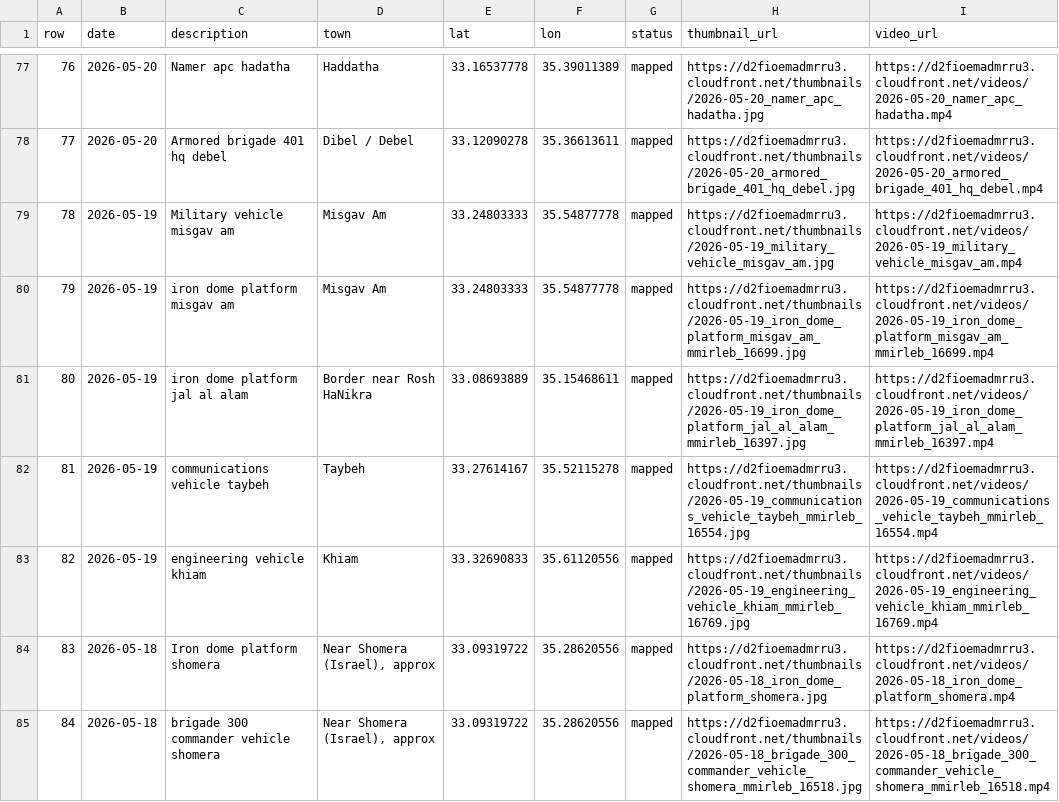
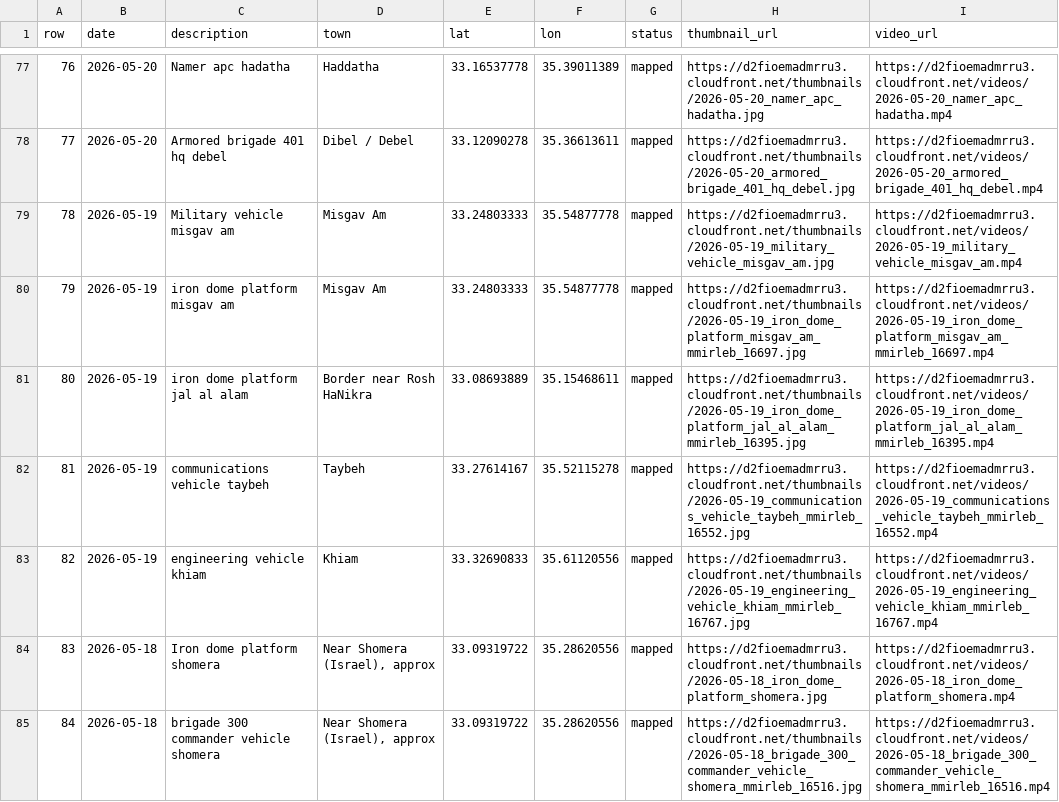
Before and after one commit to itamarwe/fpv-drone-strikes-lebanon-dataset, a CSV file: geo/fpv_drone_map_records.csv, drawn as a sheet; only a part is shown, gaps mark what is left out; the diff covers the shown part only.

Commit message:
Replace FPV videos with high-quality Telegram media

```diff
--- a/geo/fpv_drone_map_records.csv
+++ b/geo/fpv_drone_map_records.csv
@@ -79,7 +79,7 @@ row,date,description,town,lat,lon,status,thumbnail_url,video_url
 78,2026-05-19,Military vehicle misgav am,Misgav Am,33.24803333,35.54877778,mapped,https://d2fioemadmrru3.cloudfront.net/thumbnails/2026-05-19_military_vehicle_misgav_am.jpg,https://d2fioemadmrru3.cloudfront.net/videos/2026-05-19_military_vehicle_misgav_am.mp4
-79,2026-05-19,iron dome platform misgav am,Misgav Am,33.24803333,35.54877778,mapped,https://d2fioemadmrru3.cloudfront.net/thumbnails/2026-05-19_iron_dome_platform_misgav_am_mmirleb_16699.jpg,https://d2fioemadmrru3.cloudfront.net/videos/2026-05-19_iron_dome_platform_misgav_am_mmirleb_16699.mp4
-80,2026-05-19,iron dome platform jal al alam,Border near Rosh HaNikra,33.08693889,35.15468611,mapped,https://d2fioemadmrru3.cloudfront.net/thumbnails/2026-05-19_iron_dome_platform_jal_al_alam_mmirleb_16397.jpg,https://d2fioemadmrru3.cloudfront.net/videos/2026-05-19_iron_dome_platform_jal_al_alam_mmirleb_16397.mp4
-81,2026-05-19,communications vehicle taybeh,Taybeh,33.27614167,35.52115278,mapped,https://d2fioemadmrru3.cloudfront.net/thumbnails/2026-05-19_communications_vehicle_taybeh_mmirleb_16554.jpg,https://d2fioemadmrru3.cloudfront.net/videos/2026-05-19_communications_vehicle_taybeh_mmirleb_16554.mp4
-82,2026-05-19,engineering vehicle khiam,Khiam,33.32690833,35.61120556,mapped,https://d2fioemadmrru3.cloudfront.net/thumbnails/2026-05-19_engineering_vehicle_khiam_mmirleb_16769.jpg,https://d2fioemadmrru3.cloudfront.net/videos/2026-05-19_engineering_vehicle_khiam_mmirleb_16769.mp4
+79,2026-05-19,iron dome platform misgav am,Misgav Am,33.24803333,35.54877778,mapped,https://d2fioemadmrru3.cloudfront.net/thumbnails/2026-05-19_iron_dome_platform_misgav_am_mmirleb_16697.jpg,https://d2fioemadmrru3.cloudfront.net/videos/2026-05-19_iron_dome_platform_misgav_am_mmirleb_16697.mp4
+80,2026-05-19,iron dome platform jal al alam,Border near Rosh HaNikra,33.08693889,35.15468611,mapped,https://d2fioemadmrru3.cloudfront.net/thumbnails/2026-05-19_iron_dome_platform_jal_al_alam_mmirleb_16395.jpg,https://d2fioemadmrru3.cloudfront.net/videos/2026-05-19_iron_dome_platform_jal_al_alam_mmirleb_16395.mp4
+81,2026-05-19,communications vehicle taybeh,Taybeh,33.27614167,35.52115278,mapped,https://d2fioemadmrru3.cloudfront.net/thumbnails/2026-05-19_communications_vehicle_taybeh_mmirleb_16552.jpg,https://d2fioemadmrru3.cloudfront.net/videos/2026-05-19_communications_vehicle_taybeh_mmirleb_16552.mp4
+82,2026-05-19,engineering vehicle khiam,Khiam,33.32690833,35.61120556,mapped,https://d2fioemadmrru3.cloudfront.net/thumbnails/2026-05-19_engineering_vehicle_khiam_mmirleb_16767.jpg,https://d2fioemadmrru3.cloudfront.net/videos/2026-05-19_engineering_vehicle_khiam_mmirleb_16767.mp4
 83,2026-05-18,Iron dome platform shomera,"Near Shomera (Israel), approx",33.09319722,35.28620556,mapped,https://d2fioemadmrru3.cloudfront.net/thumbnails/2026-05-18_iron_dome_platform_shomera.jpg,https://d2fioemadmrru3.cloudfront.net/videos/2026-05-18_iron_dome_platform_shomera.mp4
-84,2026-05-18,brigade 300 commander vehicle shomera,"Near Shomera (Israel), approx",33.09319722,35.28620556,mapped,https://d2fioemadmrru3.cloudfront.net/thumbnails/2026-05-18_brigade_300_commander_vehicle_shomera_mmirleb_16518.jpg,https://d2fioemadmrru3.cloudfront.net/videos/2026-05-18_brigade_300_commander_vehicle_shomera_mmirleb_16518.mp4
+84,2026-05-18,brigade 300 commander vehicle shomera,"Near Shomera (Israel), approx",33.09319722,35.28620556,mapped,https://d2fioemadmrru3.cloudfront.net/thumbnails/2026-05-18_brigade_300_commander_vehicle_shomera_mmirleb_16516.jpg,https://d2fioemadmrru3.cloudfront.net/videos/2026-05-18_brigade_300_commander_vehicle_shomera_mmirleb_16516.mp4
```
Also changed, not shown: 92 edited cells elsewhere in this file, 2026-06-21_fpv_renamed_from_first_frames_manifest.tsv, 4 other files.
